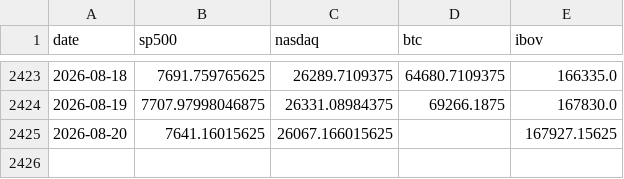
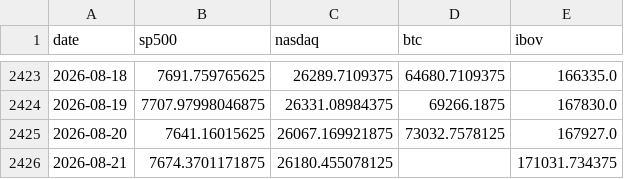
Before and after one commit to jmagomez/b3-derivatives-dashboard, a CSV file: data/markets.csv, drawn as a sheet; only a part is shown, gaps mark what is left out.

```diff
--- a/data/markets.csv
+++ b/data/markets.csv
@@ -2424,2 +2424,3 @@ date,sp500,nasdaq,btc,ibov
 2026-08-19,7707.97998046875,26331.08984375,69266.1875,167830.0
-2026-08-20,7641.16015625,26067.166015625,,167927.15625
+2026-08-20,7641.16015625,26067.169921875,73032.7578125,167927.0
+2026-08-21,7674.3701171875,26180.455078125,,171031.734375
```
Also changed, not shown: data/bcb/ptax_venda.csv, data/opcoes.csv, 7 other files.
